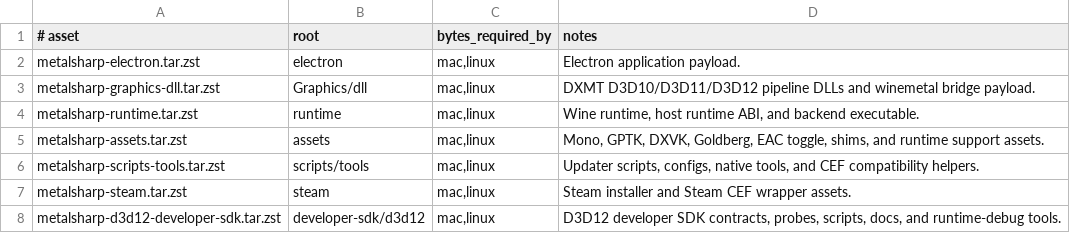
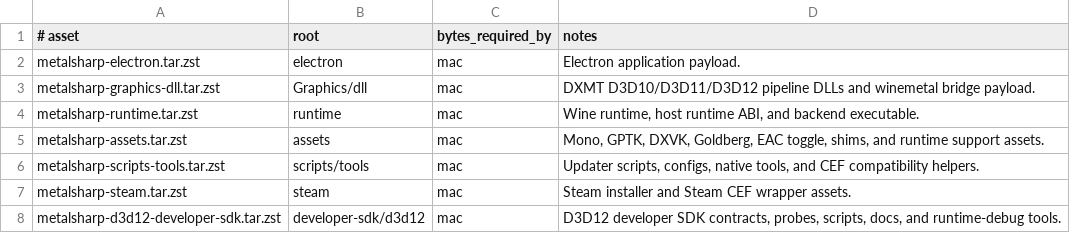
Before and after one commit to aaf2tbz/metalsharp, a TSV file: tools/bundles/asset-manifest.tsv, drawn as a sheet.

Commit message:
(release) Harden macOS bundle release flow

```diff
--- a/tools/bundles/asset-manifest.tsv
+++ b/tools/bundles/asset-manifest.tsv
@@ -1,8 +1,8 @@
 # asset	root	bytes_required_by	notes
-metalsharp-electron.tar.zst	electron	mac,linux	Electron application payload.
-metalsharp-graphics-dll.tar.zst	Graphics/dll	mac,linux	DXMT D3D10/D3D11/D3D12 pipeline DLLs and winemetal bridge payload.
-metalsharp-runtime.tar.zst	runtime	mac,linux	Wine runtime, host runtime ABI, and backend executable.
-metalsharp-assets.tar.zst	assets	mac,linux	Mono, GPTK, DXVK, Goldberg, EAC toggle, shims, and runtime support assets.
-metalsharp-scripts-tools.tar.zst	scripts/tools	mac,linux	Updater scripts, configs, native tools, and CEF compatibility helpers.
-metalsharp-steam.tar.zst	steam	mac,linux	Steam installer and Steam CEF wrapper assets.
-metalsharp-d3d12-developer-sdk.tar.zst	developer-sdk/d3d12	mac,linux	D3D12 developer SDK contracts, probes, scripts, docs, and runtime-debug tools.
+metalsharp-electron.tar.zst	electron	mac	Electron application payload.
+metalsharp-graphics-dll.tar.zst	Graphics/dll	mac	DXMT D3D10/D3D11/D3D12 pipeline DLLs and winemetal bridge payload.
+metalsharp-runtime.tar.zst	runtime	mac	Wine runtime, host runtime ABI, and backend executable.
+metalsharp-assets.tar.zst	assets	mac	Mono, GPTK, DXVK, Goldberg, EAC toggle, shims, and runtime support assets.
+metalsharp-scripts-tools.tar.zst	scripts/tools	mac	Updater scripts, configs, native tools, and CEF compatibility helpers.
+metalsharp-steam.tar.zst	steam	mac	Steam installer and Steam CEF wrapper assets.
+metalsharp-d3d12-developer-sdk.tar.zst	developer-sdk/d3d12	mac	D3D12 developer SDK contracts, probes, scripts, docs, and runtime-debug tools.
```
Also changed, not shown: 21 other files.
